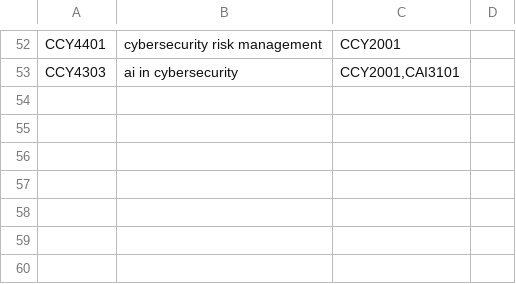
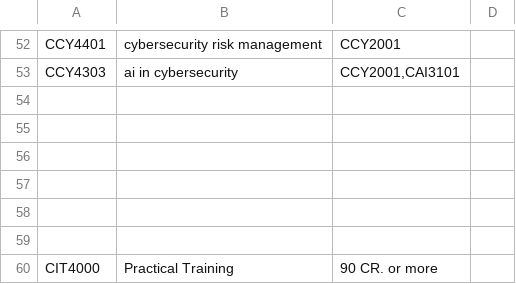
Before and after one commit to Moayad-H/transcript-main, a CSV file: public/data/courses/CY Courses.csv, drawn as a sheet; only a part is shown, gaps mark what is left out; the diff names each change by its address in the sheet, - before the commit and + after, or states it on an @@ line.

```diff
--- a/public/data/courses/CY Courses.csv
+++ b/public/data/courses/CY Courses.csv
+row 54: (empty)
+row 55: (empty)
+row 56: (empty)
+row 57: (empty)
+row 58: (empty)
+row 59: (empty)
+row 60: CIT4000 | Practical Training | 90 CR. or more
```
Also changed, not shown: public/data/courses/AI Courses.csv, public/data/courses/CS Courses.csv, 21 other files.
